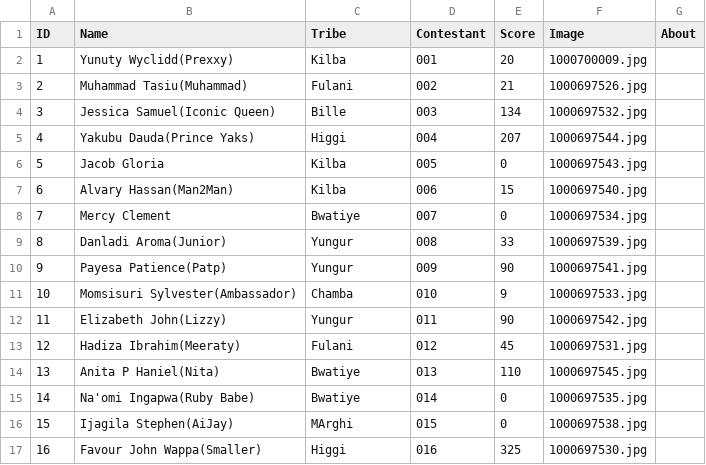
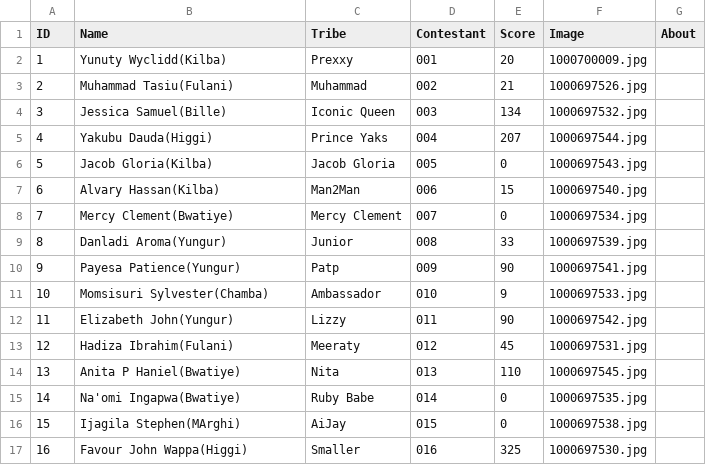
Before and after one commit to Abeltrust/arewatribespageantry, a CSV file: results.csv, drawn as a sheet; only a part is shown; the diff covers the shown part only.

Commit message:
Update results.csv

```diff
--- a/results.csv
+++ b/results.csv
@@ -1,17 +1,17 @@
 ID,Name,Tribe,Contestant,Score,Image,About
-1,"Yunuty Wyclidd(Prexxy)","Kilba",001,20,"1000700009.jpg",""
-2,"Muhammad Tasiu(Muhammad)","Fulani",002,21,"1000697526.jpg",""
-3,"Jessica Samuel(Iconic Queen)","Bille",003,134,"1000697532.jpg",""
-4,"Yakubu Dauda(Prince Yaks)","Higgi",004,207,"1000697544.jpg",""
-5,"Jacob Gloria","Kilba",005,0,"1000697543.jpg",""
-6,"Alvary Hassan(Man2Man)","Kilba",006,15,"1000697540.jpg",""
-7,"Mercy Clement","Bwatiye",007,0,"1000697534.jpg",""
-8,"Danladi Aroma(Junior)","Yungur",008,33,"1000697539.jpg",""
-9,"Payesa Patience(Patp)","Yungur",009,90,"1000697541.jpg",""
-10,"Momsisuri Sylvester(Ambassador)","Chamba",010,9,"1000697533.jpg",""
-11,"Elizabeth John(Lizzy)","Yungur",011,90,"1000697542.jpg",""
-12,"Hadiza Ibrahim(Meeraty)","Fulani",012,45,"1000697531.jpg",""
-13,"Anita P Haniel(Nita)","Bwatiye",013,110,"1000697545.jpg",""
-14,"Na'omi Ingapwa(Ruby Babe)","Bwatiye",014,0,"1000697535.jpg",""
-15,"Ijagila Stephen(AiJay)","MArghi",015,0,"1000697538.jpg",""
-16,"Favour John Wappa(Smaller)","Higgi",016,325,"1000697530.jpg",""
+1,"Yunuty Wyclidd(Kilba)","Prexxy",001,20,"1000700009.jpg",""
+2,"Muhammad Tasiu(Fulani)","Muhammad",002,21,"1000697526.jpg",""
+3,"Jessica Samuel(Bille)","Iconic Queen",003,134,"1000697532.jpg",""
+4,"Yakubu Dauda(Higgi)","Prince Yaks",004,207,"1000697544.jpg",""
+5,"Jacob Gloria(Kilba)","Jacob Gloria",005,0,"1000697543.jpg",""
+6,"Alvary Hassan(Kilba)","Man2Man",006,15,"1000697540.jpg",""
+7,"Mercy Clement(Bwatiye)","Mercy Clement",007,0,"1000697534.jpg",""
+8,"Danladi Aroma(Yungur)","Junior",008,33,"1000697539.jpg",""
+9,"Payesa Patience(Yungur)","Patp",009,90,"1000697541.jpg",""
+10,"Momsisuri Sylvester(Chamba)","Ambassador",010,9,"1000697533.jpg",""
+11,"Elizabeth John(Yungur)","Lizzy",011,90,"1000697542.jpg",""
+12,"Hadiza Ibrahim(Fulani)","Meeraty",012,45,"1000697531.jpg",""
+13,"Anita P Haniel(Bwatiye)","Nita",013,110,"1000697545.jpg",""
+14,"Na'omi Ingapwa(Bwatiye)","Ruby Babe",014,0,"1000697535.jpg",""
+15,"Ijagila Stephen(MArghi)","AiJay",015,0,"1000697538.jpg",""
+16,"Favour John Wappa(Higgi)","Smaller",016,325,"1000697530.jpg",""
```
Also changed, not shown: 10 edited cells elsewhere in this file.
